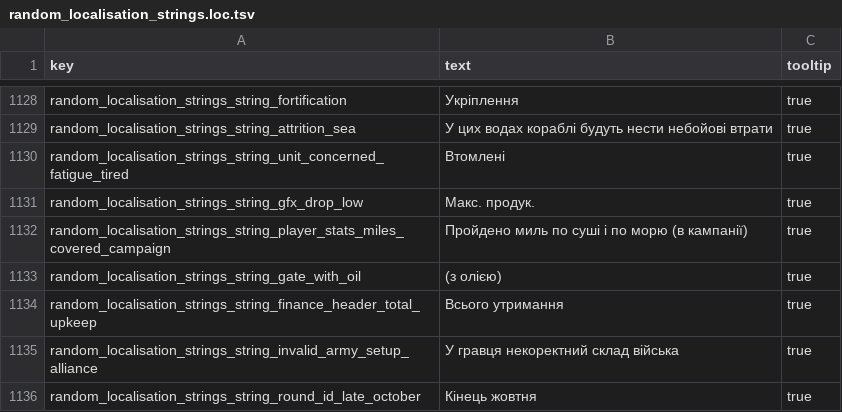
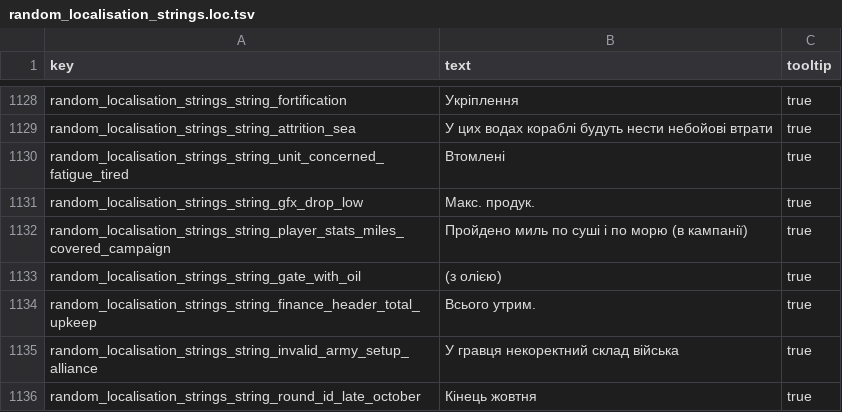
Before and after one commit to mshdevtech/mk1212ad_ukrainian_translation, a TSV file: translation/text/db/random_localisation_strings.loc.tsv, drawn as a sheet; only a part is shown, gaps mark what is left out.

```diff
--- a/translation/text/db/random_localisation_strings.loc.tsv
+++ b/translation/text/db/random_localisation_strings.loc.tsv
@@ -1133,3 +1133,3 @@ random_localisation_strings_string_player_stats_miles_covered_campaign	Прой
 random_localisation_strings_string_gate_with_oil	(з олією)	true
-random_localisation_strings_string_finance_header_total_upkeep	Всього утримання	true
+random_localisation_strings_string_finance_header_total_upkeep	Всього утрим.	true
 random_localisation_strings_string_invalid_army_setup_alliance	У гравця некоректний склад війська	true
```
Also changed, not shown: translation/text/db/advice_levels.loc.tsv, translation/text/db/uied_component_texts.loc.tsv, 11 other files.
